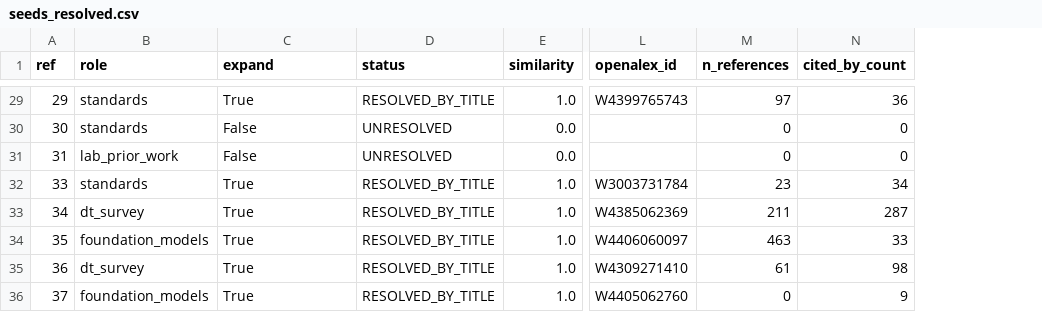
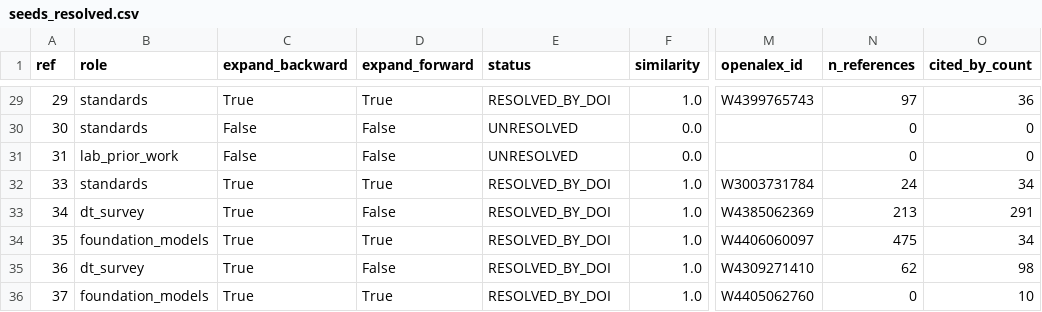
Before and after one commit to ZChosed/Agent-Literature-Survey-, a CSV file: corpus/seeds_resolved.csv, drawn as a sheet; only a part is shown, gaps mark what is left out; addresses are those after the commit; the diff covers the shown part only; the diff names each change by its address in the sheet, - before the commit and + after, or states it on an @@ line.

```diff
--- a/corpus/seeds_resolved.csv
+++ b/corpus/seeds_resolved.csv
+column D (expand_forward), rows 29-36: True | False | False | True | False | True | False | True
-C1: expand
+C1: expand_backward
-E29 (status): RESOLVED_BY_TITLE
+E29 (status): RESOLVED_BY_DOI
-E32:E36 (status): RESOLVED_BY_TITLE
+E32:E36 (status): RESOLVED_BY_DOI
-N32 (n_references): 23
+N32 (n_references): 24
-N33 (n_references): 211
+N33 (n_references): 213
-O33 (cited_by_count): 287
+O33 (cited_by_count): 291
-N34 (n_references): 463
+N34 (n_references): 475
-O34 (cited_by_count): 33
+O34 (cited_by_count): 34
-N35 (n_references): 61
+N35 (n_references): 62
-O36 (cited_by_count): 9
+O36 (cited_by_count): 10
```
Also changed, not shown: 40 edited cells elsewhere in this file, seeds.csv, 25 other files.
